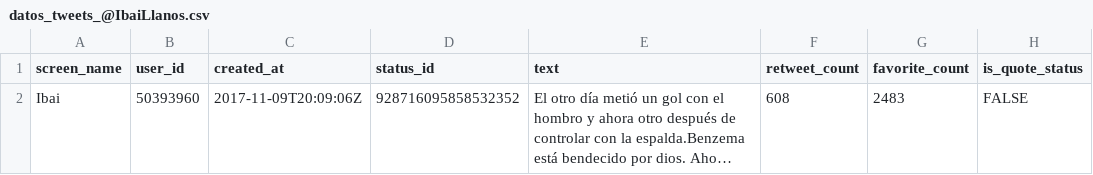
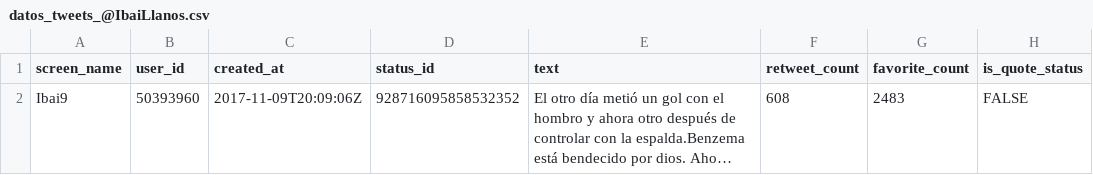
Before and after one commit to robertoneris/textos-csv, a CSV file: datos_tweets_@IbaiLlanos.csv, drawn as a sheet; only a part is shown; long unchanged cells end in …; the diff names each change by its address in the sheet, - before the commit and + after, or states it on an @@ line.

Commit message:
Update datos_tweets_@IbaiLlanos.csv

```diff
--- a/datos_tweets_@IbaiLlanos.csv
+++ b/datos_tweets_@IbaiLlanos.csv
-A2 (screen_name): Ibai
+A2 (screen_name): Ibai9
```
